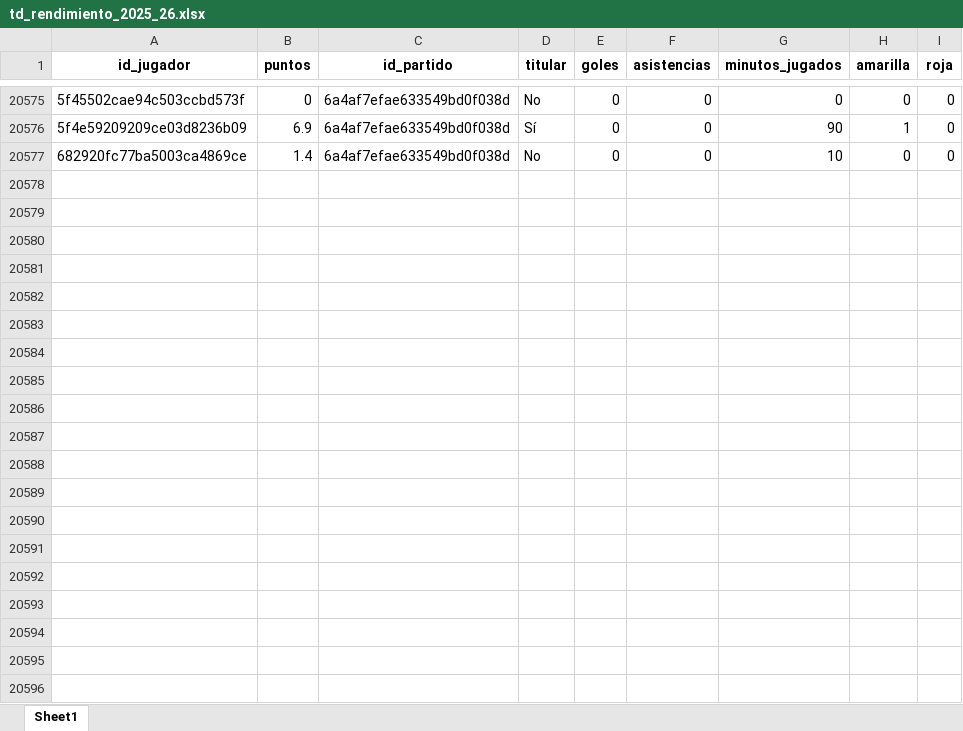
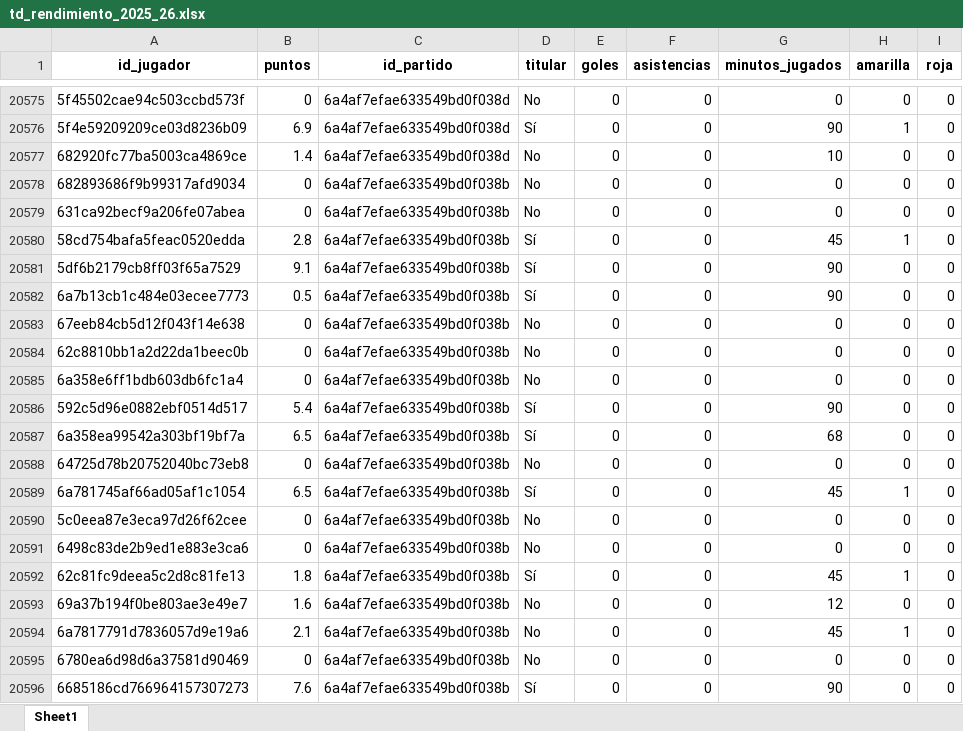
Before and after one commit to kelo71bis/FutmondoBOT, an Excel workbook: datos/hechos/td_rendimiento_2025_26.xlsx, sheet Sheet1, drawn as a sheet; only a part is shown, gaps mark what is left out; values as stored, in another font and other column widths than the file's, no borders; the diff covers the shown part only; the diff names each change by its address in the sheet, - before the commit and + after, or states it on an @@ line.

```diff
--- a/datos/hechos/td_rendimiento_2025_26.xlsx (sheet Sheet1)
+++ b/datos/hechos/td_rendimiento_2025_26.xlsx (sheet Sheet1)
+row 20578: 682893686f9b99317afd9034 | 0 | 6a4af7efae633549bd0f038b | No | 0 | 0 | 0 | 0 | 0
+row 20579: 631ca92becf9a206fe07abea | 0 | 6a4af7efae633549bd0f038b | No | 0 | 0 | 0 | 0 | 0
+row 20580: 58cd754bafa5feac0520edda | 2.8 | 6a4af7efae633549bd0f038b | Sí | 0 | 0 | 45 | 1 | 0
+row 20581: 5df6b2179cb8ff03f65a7529 | 9.1 | 6a4af7efae633549bd0f038b | Sí | 0 | 0 | 90 | 0 | 0
+row 20582: 6a7b13cb1c484e03ecee7773 | 0.5 | 6a4af7efae633549bd0f038b | Sí | 0 | 0 | 90 | 0 | 0
+row 20583: 67eeb84cb5d12f043f14e638 | 0 | 6a4af7efae633549bd0f038b | No | 0 | 0 | 0 | 0 | 0
+row 20584: 62c8810bb1a2d22da1beec0b | 0 | 6a4af7efae633549bd0f038b | No | 0 | 0 | 0 | 0 | 0
+row 20585: 6a358e6ff1bdb603db6fc1a4 | 0 | 6a4af7efae633549bd0f038b | No | 0 | 0 | 0 | 0 | 0
+row 20586: 592c5d96e0882ebf0514d517 | 5.4 | 6a4af7efae633549bd0f038b | Sí | 0 | 0 | 90 | 0 | 0
+row 20587: 6a358ea99542a303bf19bf7a | 6.5 | 6a4af7efae633549bd0f038b | Sí | 0 | 0 | 68 | 0 | 0
+row 20588: 64725d78b20752040bc73eb8 | 0 | 6a4af7efae633549bd0f038b | No | 0 | 0 | 0 | 0 | 0
+row 20589: 6a781745af66ad05af1c1054 | 6.5 | 6a4af7efae633549bd0f038b | Sí | 0 | 0 | 45 | 1 | 0
+row 20590: 5c0eea87e3eca97d26f62cee | 0 | 6a4af7efae633549bd0f038b | No | 0 | 0 | 0 | 0 | 0
+row 20591: 6498c83de2b9ed1e883e3ca6 | 0 | 6a4af7efae633549bd0f038b | No | 0 | 0 | 0 | 0 | 0
+row 20592: 62c81fc9deea5c2d8c81fe13 | 1.8 | 6a4af7efae633549bd0f038b | Sí | 0 | 0 | 45 | 1 | 0
+row 20593: 69a37b194f0be803ae3e49e7 | 1.6 | 6a4af7efae633549bd0f038b | No | 0 | 0 | 12 | 0 | 0
+row 20594: 6a7817791d7836057d9e19a6 | 2.1 | 6a4af7efae633549bd0f038b | No | 0 | 0 | 45 | 1 | 0
+row 20595: 6780ea6d98d6a37581d90469 | 0 | 6a4af7efae633549bd0f038b | No | 0 | 0 | 0 | 0 | 0
+row 20596: 6685186cd766964157307273 | 7.6 | 6a4af7efae633549bd0f038b | Sí | 0 | 0 | 90 | 0 | 0
```
Also changed, not shown: 89 added rows elsewhere in this sheet, datos/hechos/td_admin.xlsx, datos/hechos/td_puntos_jugadores_2025_26.xlsx, 6 other files.
